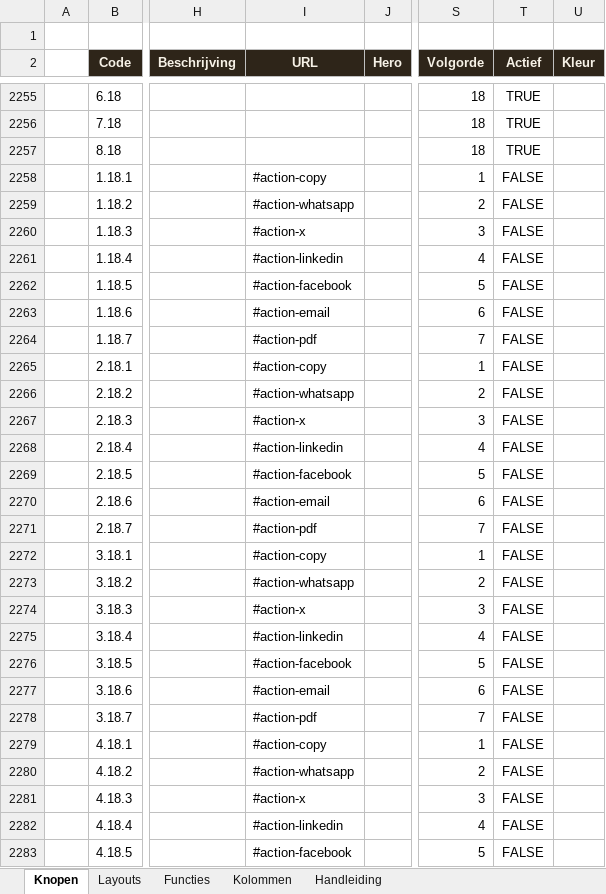
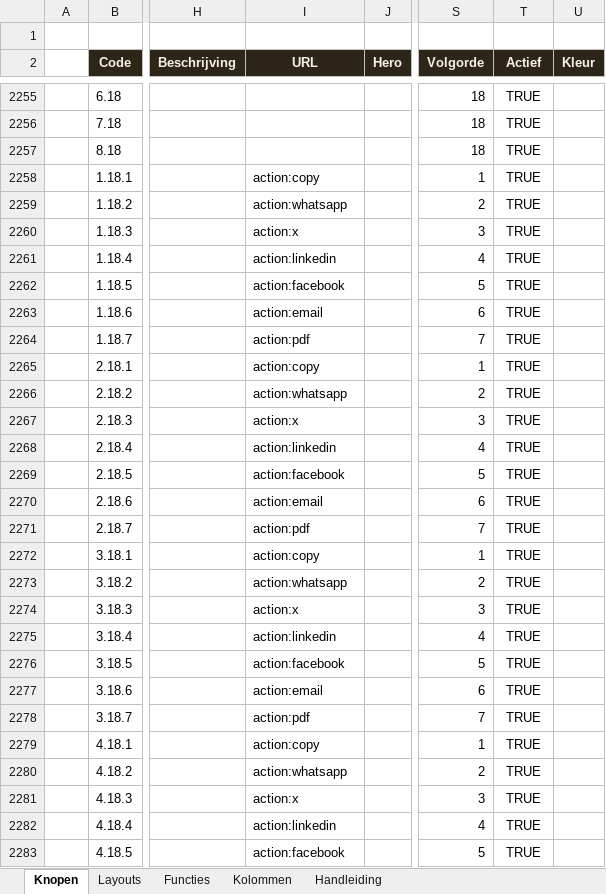
Before and after one commit to koosvanM/openvizier, an Excel workbook: nl/_data/vizier.xlsx, sheet Knopen, drawn as a sheet; only a part is shown, gaps mark what is left out; values as stored, in another font and other column widths than the file's, no borders; the diff covers the shown part only; the diff names each change by its address in the sheet, - before the commit and + after, or states it on an @@ line.

Commit message:
Delen: 100% uit xlsx via action:xxx URL-conventie (één bron, alle 8 talen)

```diff
--- a/nl/_data/vizier.xlsx (sheet Knopen)
+++ b/nl/_data/vizier.xlsx (sheet Knopen)
-I2258 (URL): #action-copy
+I2258 (URL): action:copy
-T2258:T2283 (Actief): FALSE
+T2258:T2283 (Actief): TRUE
-I2259 (URL): #action-whatsapp
+I2259 (URL): action:whatsapp
-I2260 (URL): #action-x
+I2260 (URL): action:x
-I2261 (URL): #action-linkedin
+I2261 (URL): action:linkedin
-I2262 (URL): #action-facebook
+I2262 (URL): action:facebook
-I2263 (URL): #action-email
+I2263 (URL): action:email
-I2264 (URL): #action-pdf
+I2264 (URL): action:pdf
-I2265 (URL): #action-copy
+I2265 (URL): action:copy
-I2266 (URL): #action-whatsapp
+I2266 (URL): action:whatsapp
-I2267 (URL): #action-x
+I2267 (URL): action:x
-I2268 (URL): #action-linkedin
+I2268 (URL): action:linkedin
-I2269 (URL): #action-facebook
+I2269 (URL): action:facebook
-I2270 (URL): #action-email
+I2270 (URL): action:email
-I2271 (URL): #action-pdf
+I2271 (URL): action:pdf
-I2272 (URL): #action-copy
+I2272 (URL): action:copy
-I2273 (URL): #action-whatsapp
+I2273 (URL): action:whatsapp
-I2274 (URL): #action-x
+I2274 (URL): action:x
-I2275 (URL): #action-linkedin
+I2275 (URL): action:linkedin
-I2276 (URL): #action-facebook
+I2276 (URL): action:facebook
-I2277 (URL): #action-email
+I2277 (URL): action:email
-I2278 (URL): #action-pdf
+I2278 (URL): action:pdf
-I2279 (URL): #action-copy
+I2279 (URL): action:copy
-I2280 (URL): #action-whatsapp
+I2280 (URL): action:whatsapp
-I2281 (URL): #action-x
+I2281 (URL): action:x
-I2282 (URL): #action-linkedin
+I2282 (URL): action:linkedin
-I2283 (URL): #action-facebook
+I2283 (URL): action:facebook
```
Also changed, not shown: 60 edited cells elsewhere in this sheet, 1 other file.
